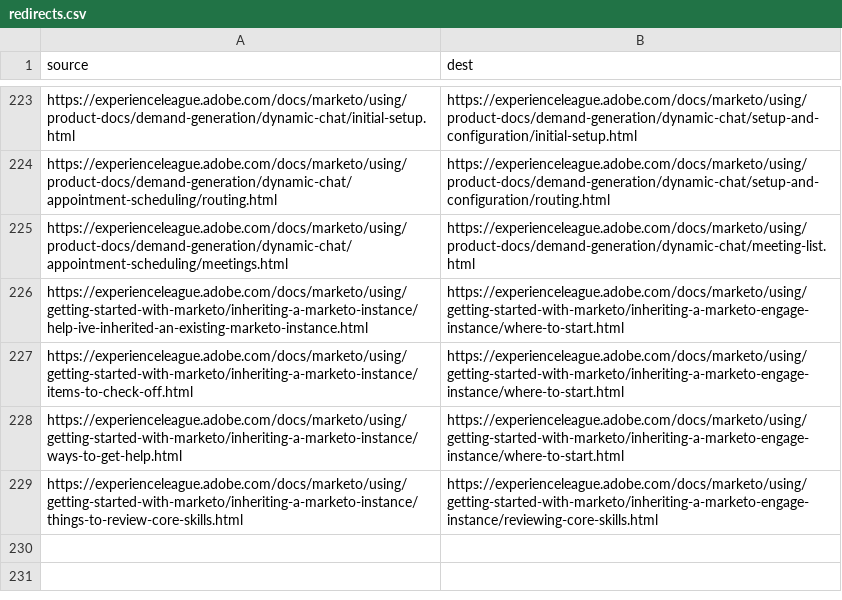
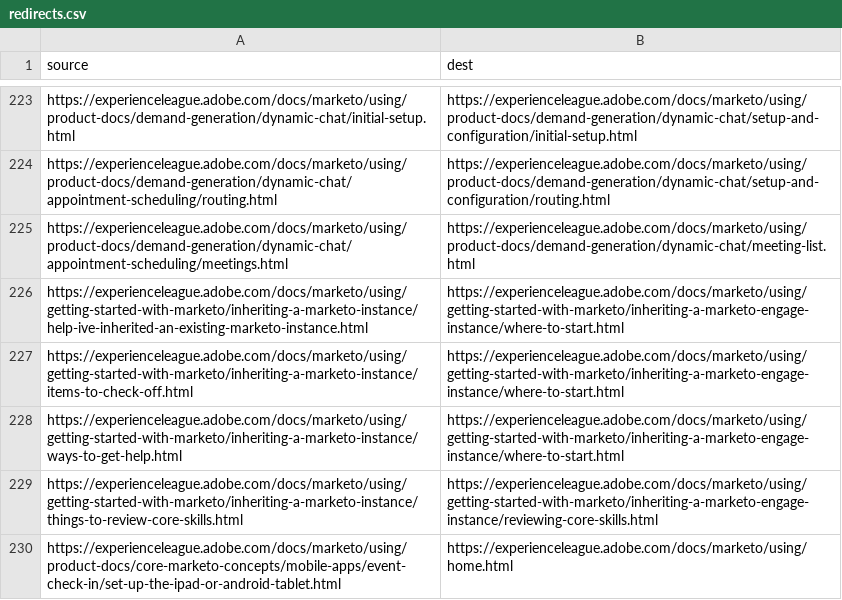
Before and after one commit to AdobeDocs/marketo.pt-BR, a CSV file: redirects.csv, drawn as a sheet; only a part is shown, gaps mark what is left out; the diff names each change by its address in the sheet, - before the commit and + after, or states it on an @@ line.

Commit message:
Sync non localizable files for core commit 46507c0caab93778e3afe6a39ff5a8e70d492233

```diff
--- a/redirects.csv
+++ b/redirects.csv
+row 230: https://experienceleague.adobe.com/docs/marketo/using/product-docs/core-marketo-concepts/mobile-apps/event-check-in/set-up-the-ipad-or-android-tablet.html | https://experienceleague.adobe.com/docs/marketo/using/home.html
```
